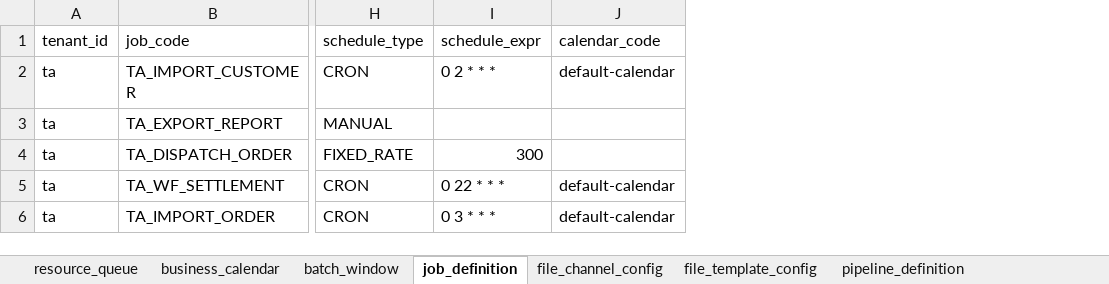
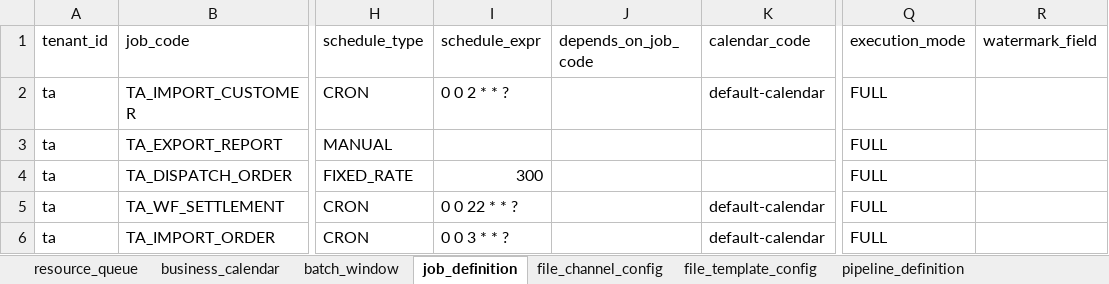
Before and after one commit to pinpols/batch-console, an Excel workbook: e2e-data/01-tenant-config-import/ta-tenant-config-package-test.xlsx, sheet job_definition, drawn as a sheet; only a part is shown, gaps mark what is left out; values as stored, in another font and other column widths than the file's, no cell formats; the diff names each change by its address in the sheet, - before the commit and + after, or states it on an @@ line.

```diff
--- a/e2e-data/01-tenant-config-import/ta-tenant-config-package-test.xlsx (sheet job_definition)
+++ b/e2e-data/01-tenant-config-import/ta-tenant-config-package-test.xlsx (sheet job_definition)
+column J (depends_on_job_code), empty
+column Q (execution_mode), rows 2-6: all FULL
+column R (watermark_field), empty
-I2 (schedule_expr): 0 2 * * *
+I2 (schedule_expr): 0 0 2 * * ?
-I5 (schedule_expr): 0 22 * * *
+I5 (schedule_expr): 0 0 22 * * ?
-I6 (schedule_expr): 0 3 * * *
+I6 (schedule_expr): 0 0 3 * * ?
```
Also changed, not shown: sheet workflow_node, sheet pipeline_step_definition, sheet workflow_edge, sheet file_template_config, sheet file_channel_config, cell formats, e2e-data/01-tenant-config-import/tb-tenant-config-package-test.xlsx, e2e-data/01-tenant-config-import/tc-tenant-config-package-test.xlsx, 4 other files.
